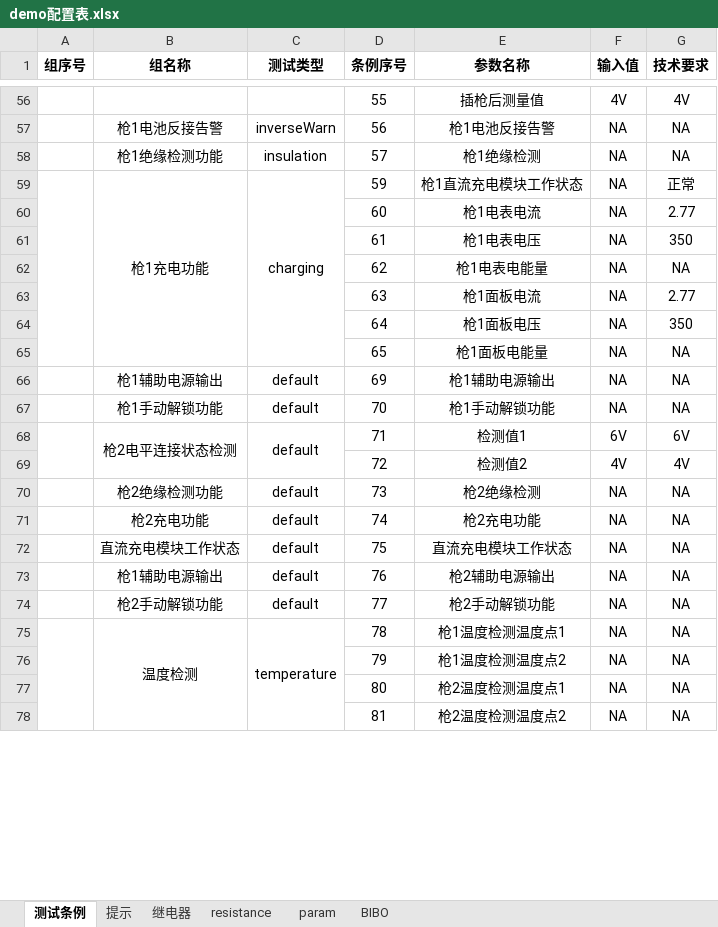
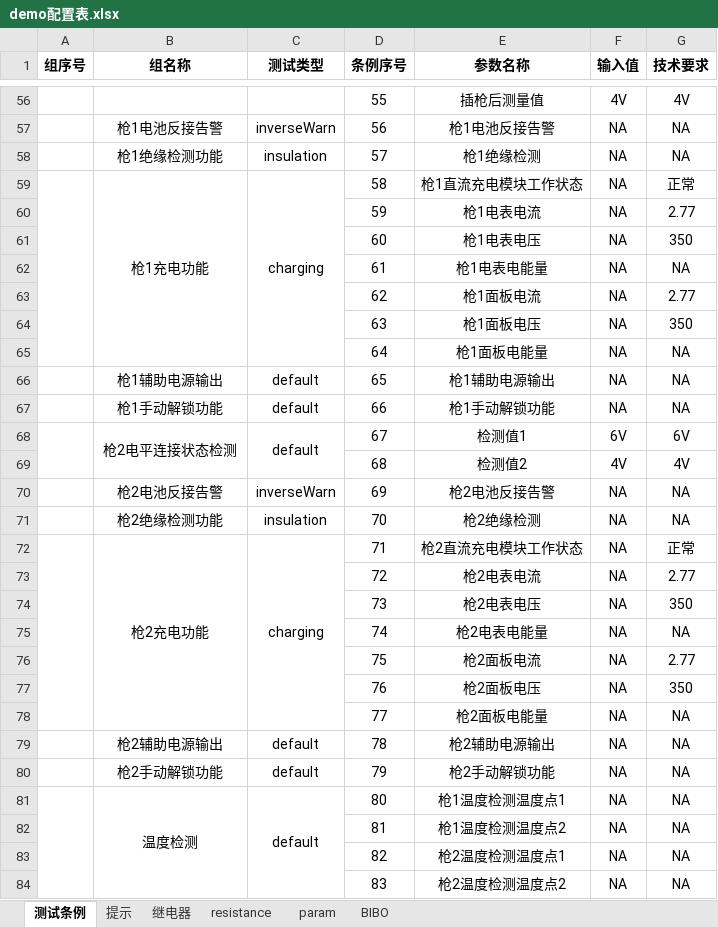
Before and after one commit to newdoublefish/mcmctestsys, an Excel workbook: config/project/整机测试/demo配置表.xlsx, sheet 测试条例, drawn as a sheet; only a part is shown, gaps mark what is left out; values as stored, in another font and other column widths than the file's, no borders; removed rows and columns are numbered as before the commit, all else as after; the diff covers the shown part only; the diff names each change by its address in the sheet, - before the commit and + after, or states it on an @@ line.

```diff
--- a/config/project/整机测试/demo配置表.xlsx (sheet 测试条例)
+++ b/config/project/整机测试/demo配置表.xlsx (sheet 测试条例)
-D59 (条例序号): 59
+D59 (条例序号): 58
-D60 (条例序号): 60
+D60 (条例序号): 59
-D61 (条例序号): 61
+D61 (条例序号): 60
-D62 (条例序号): 62
+D62 (条例序号): 61
-D63 (条例序号): 63
+D63 (条例序号): 62
-D64 (条例序号): 64
+D64 (条例序号): 63
-D65 (条例序号): 65
+D65 (条例序号): 64
-D66 (条例序号): 69
+D66 (条例序号): 65
-D67 (条例序号): 70
+D67 (条例序号): 66
-D68 (条例序号): 71
+D68 (条例序号): 67
-D69 (条例序号): 72
+D69 (条例序号): 68
+row 70:  | 枪2电池反接告警 | inverseWarn | 69 | 枪2电池反接告警 | NA | NA
-C71 (测试类型): default
+C71 (测试类型): insulation
-D71 (条例序号): 73
+D71 (条例序号): 70
+row 72:  | 枪2充电功能 | charging | 71 | 枪2直流充电模块工作状态 | NA | 正常
+row 73:  |  |  | 72 | 枪2电表电流 | NA | 2.77
+row 74:  |  |  | 73 | 枪2电表电压 | NA | 350
-B75 (组名称): 枪2充电功能
+B75 (组名称): (empty)
-C75 (测试类型): default
+C75 (测试类型): (empty)
-E75 (参数名称): 枪2充电功能
+E75 (参数名称): 枪2电表电能量
-row 72:  | 直流充电模块工作状态 | default | 75 | 直流充电模块工作状态 | NA | NA
+row 76:  |  |  | 75 | 枪2面板电流 | NA | 2.77
+row 77:  |  |  | 76 | 枪2面板电压 | NA | 350
+row 78:  |  |  | 77 | 枪2面板电能量 | NA | NA
-B79 (组名称): 枪1辅助电源输出
+B79 (组名称): 枪2辅助电源输出
-D79 (条例序号): 76
+D79 (条例序号): 78
-D80 (条例序号): 77
+D80 (条例序号): 79
-C81 (测试类型): temperature
+C81 (测试类型): default
-D81 (条例序号): 78
+D81 (条例序号): 80
-D82 (条例序号): 79
+D82 (条例序号): 81
-D83 (条例序号): 80
+D83 (条例序号): 82
-D84 (条例序号): 81
+D84 (条例序号): 83
```
Also changed, not shown: 2 added rows, 1 removed row and 6 edited cells elsewhere in this sheet, sheet param, sheet 提示, sheet 继电器, 13 other files.
